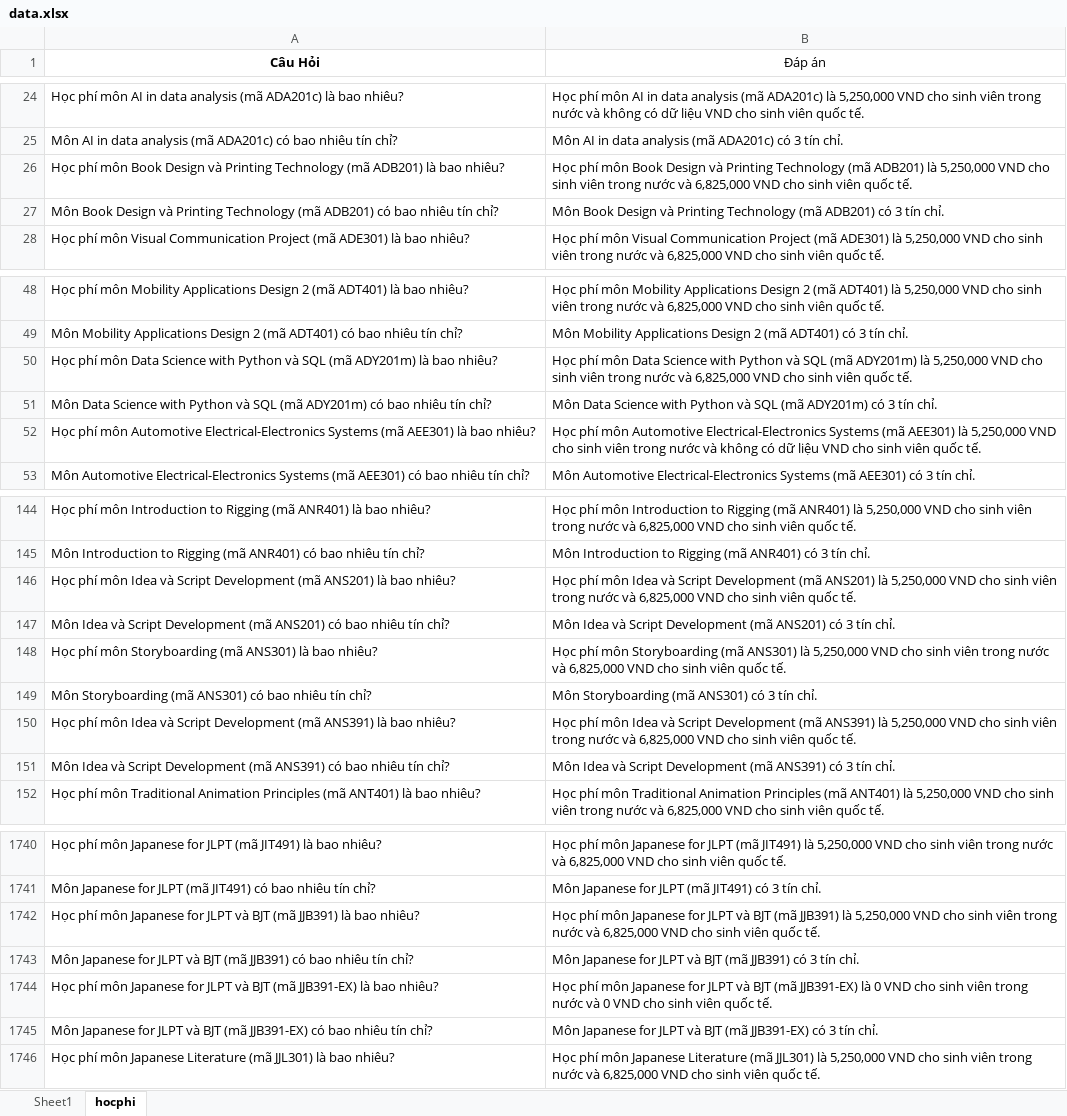
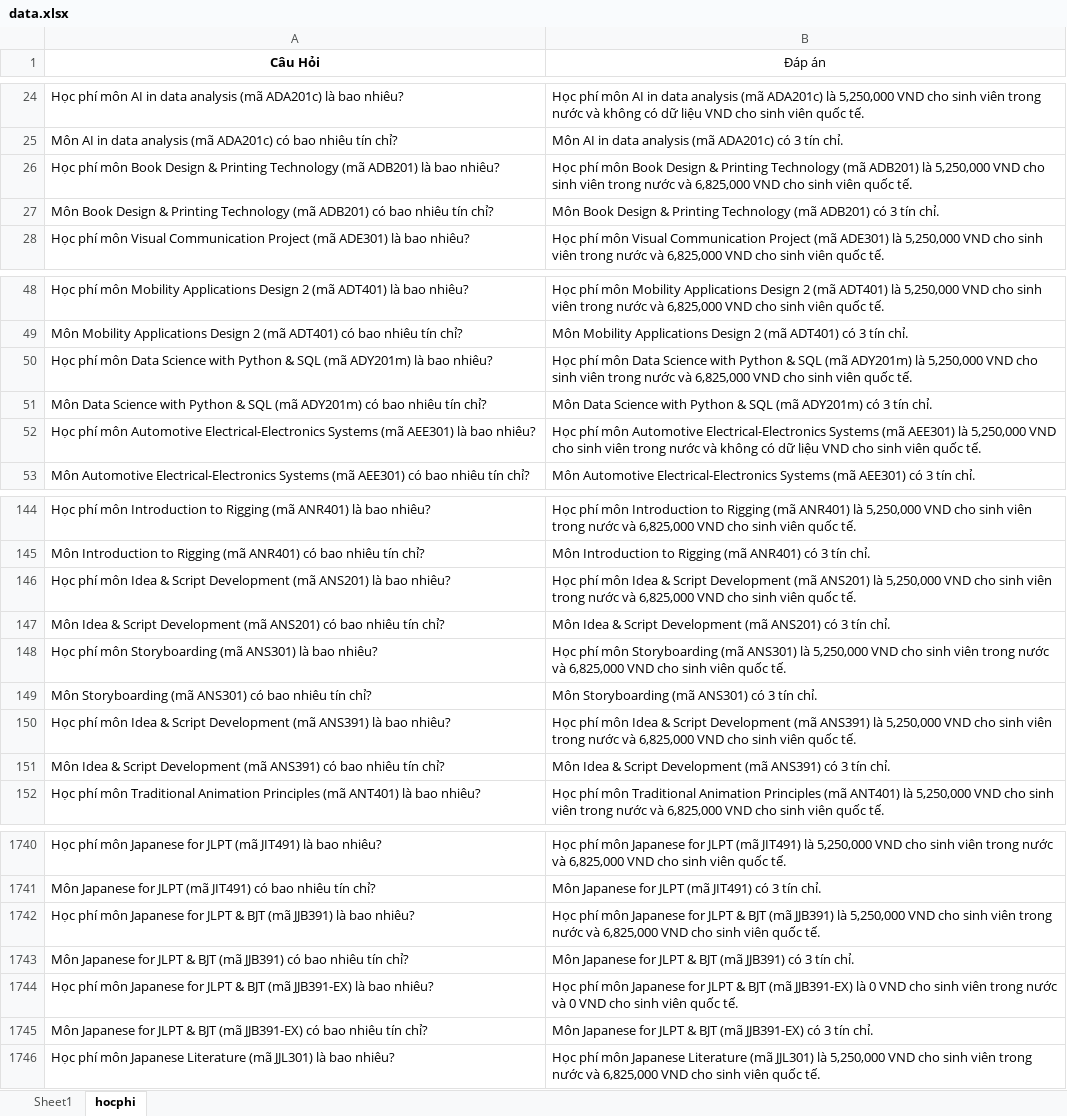
Before and after one commit to DucAnhJR/Rule_Based_Chatbot, an Excel workbook: data.xlsx, sheet hocphi, drawn as a sheet; only a part is shown, gaps mark what is left out; values as stored, in another font and other column widths than the file's, no borders; charts and pictures not drawn; the diff covers the shown part only; the diff names each change by its address in the sheet, - before the commit and + after, or states it on an @@ line.

```diff
--- a/data.xlsx (sheet hocphi)
+++ b/data.xlsx (sheet hocphi)
-A26 (Câu Hỏi): …Book Design và Printing Technology…
+A26 (Câu Hỏi): …Book Design & Printing Technology…
-B26 (Đáp án): …Book Design và Printing Technology…
+B26 (Đáp án): …Book Design & Printing Technology…
-A27 (Câu Hỏi): …Book Design và Printing Technology…
+A27 (Câu Hỏi): …Book Design & Printing Technology…
-B27 (Đáp án): …Book Design và Printing Technology…
+B27 (Đáp án): …Book Design & Printing Technology…
-A50 (Câu Hỏi): …with Python và SQL (mã…
+A50 (Câu Hỏi): …with Python & SQL (mã…
-B50 (Đáp án): …with Python và SQL (mã…
+B50 (Đáp án): …with Python & SQL (mã…
-A51 (Câu Hỏi): …with Python và SQL (mã…
+A51 (Câu Hỏi): …with Python & SQL (mã…
-B51 (Đáp án): …with Python và SQL (mã…
+B51 (Đáp án): …with Python & SQL (mã…
-A146 (Câu Hỏi): …môn Idea và Script Development…
+A146 (Câu Hỏi): …môn Idea & Script Development…
-B146 (Đáp án): …môn Idea và Script Development…
+B146 (Đáp án): …môn Idea & Script Development…
-A147 (Câu Hỏi): Môn Idea và Script Development…
+A147 (Câu Hỏi): Môn Idea & Script Development…
-B147 (Đáp án): Môn Idea và Script Development…
+B147 (Đáp án): Môn Idea & Script Development…
-A150 (Câu Hỏi): …môn Idea và Script Development…
+A150 (Câu Hỏi): …môn Idea & Script Development…
-B150 (Đáp án): …môn Idea và Script Development…
+B150 (Đáp án): …môn Idea & Script Development…
-A151 (Câu Hỏi): Môn Idea và Script Development…
+A151 (Câu Hỏi): Môn Idea & Script Development…
-B151 (Đáp án): Môn Idea và Script Development…
+B151 (Đáp án): Môn Idea & Script Development…
-A1742 (Câu Hỏi): …for JLPT và BJT (mã…
+A1742 (Câu Hỏi): …for JLPT & BJT (mã…
-B1742 (Đáp án): …for JLPT và BJT (mã…
+B1742 (Đáp án): …for JLPT & BJT (mã…
-A1743 (Câu Hỏi): …for JLPT và BJT (mã…
+A1743 (Câu Hỏi): …for JLPT & BJT (mã…
-B1743 (Đáp án): …for JLPT và BJT (mã…
+B1743 (Đáp án): …for JLPT & BJT (mã…
-A1744 (Câu Hỏi): …for JLPT và BJT (mã…
+A1744 (Câu Hỏi): …for JLPT & BJT (mã…
-B1744 (Đáp án): …for JLPT và BJT (mã…
+B1744 (Đáp án): …for JLPT & BJT (mã…
-A1745 (Câu Hỏi): …for JLPT và BJT (mã…
+A1745 (Câu Hỏi): …for JLPT & BJT (mã…
-B1745 (Đáp án): …for JLPT và BJT (mã…
+B1745 (Đáp án): …for JLPT & BJT (mã…
```
Also changed, not shown: 156 edited cells elsewhere in this sheet, sheet Sheet1, charts or pictures, 6 other files.
